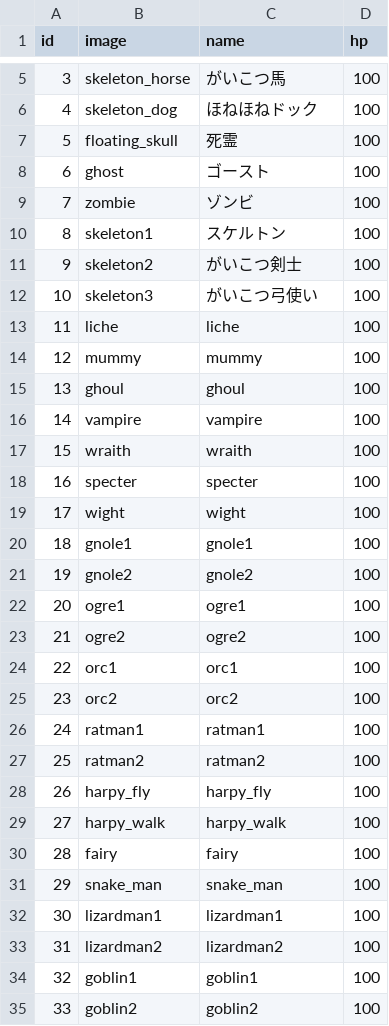
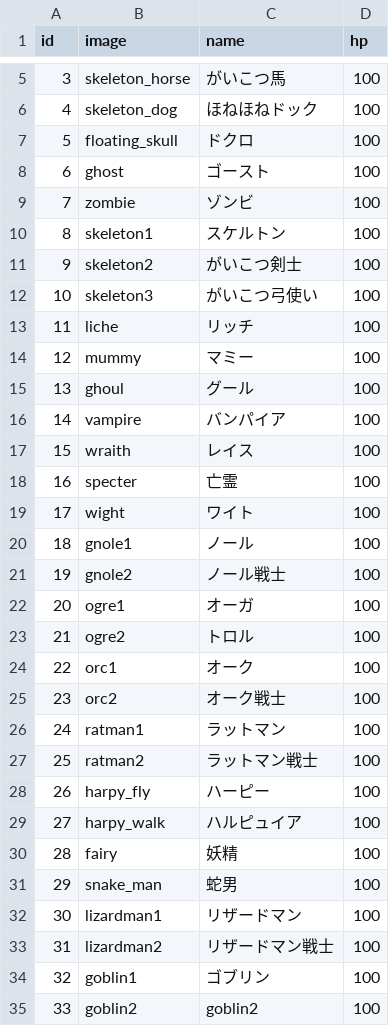
Before and after one commit to syun77/FlixelRL, a CSV file: assets/levels/enemy.csv, drawn as a sheet; only a part is shown, gaps mark what is left out; the diff names each change by its address in the sheet, - before the commit and + after, or states it on an @@ line.

```diff
--- a/assets/levels/enemy.csv
+++ b/assets/levels/enemy.csv
-C7 (name): 死霊
+C7 (name): ドクロ
-C13 (name): liche
+C13 (name): リッチ
-C14 (name): mummy
+C14 (name): マミー
-C15 (name): ghoul
+C15 (name): グール
-C16 (name): vampire
+C16 (name): バンパイア
-C17 (name): wraith
+C17 (name): レイス
-C18 (name): specter
+C18 (name): 亡霊
-C19 (name): wight
+C19 (name): ワイト
-C20 (name): gnole1
+C20 (name): ノール
-C21 (name): gnole2
+C21 (name): ノール戦士
-C22 (name): ogre1
+C22 (name): オーガ
-C23 (name): ogre2
+C23 (name): トロル
-C24 (name): orc1
+C24 (name): オーク
-C25 (name): orc2
+C25 (name): オーク戦士
-C26 (name): ratman1
+C26 (name): ラットマン
-C27 (name): ratman2
+C27 (name): ラットマン戦士
-C28 (name): harpy_fly
+C28 (name): ハーピー
-C29 (name): harpy_walk
+C29 (name): ハルピュイア
-C30 (name): fairy
+C30 (name): 妖精
-C31 (name): snake_man
+C31 (name): 蛇男
-C32 (name): lizardman1
+C32 (name): リザードマン
-C33 (name): lizardman2
+C33 (name): リザードマン戦士
-C34 (name): goblin1
+C34 (name): ゴブリン
```
Also changed, not shown: 18 other files.
